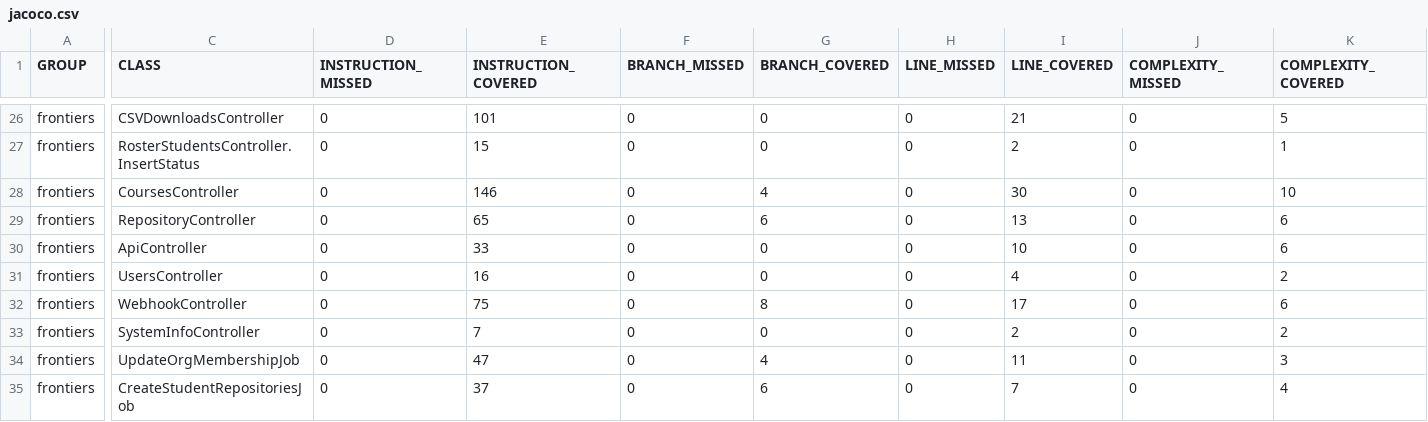
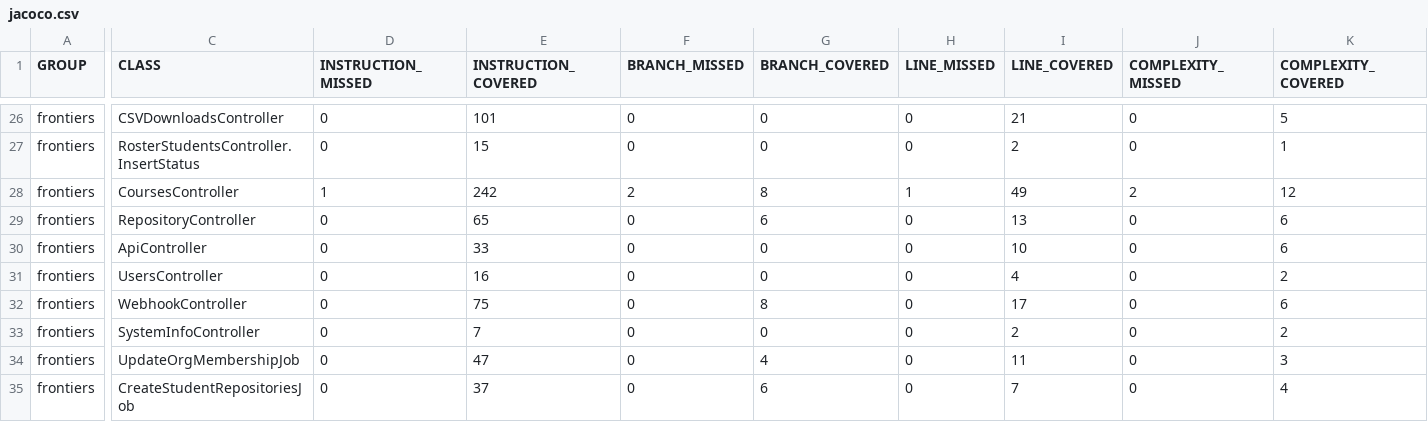
Before and after one commit to ucsb-cs156-s25/proj-frontiers-s25-11, a CSV file: jacoco/jacoco.csv, drawn as a sheet; only a part is shown, gaps mark what is left out; the diff covers the shown part only; the diff names each change by its address in the sheet, - before the commit and + after, or states it on an @@ line.

```diff
--- a/jacoco/jacoco.csv
+++ b/jacoco/jacoco.csv
-D28 (INSTRUCTION_MISSED): 0
+D28 (INSTRUCTION_MISSED): 1
-E28 (INSTRUCTION_COVERED): 146
+E28 (INSTRUCTION_COVERED): 242
-F28 (BRANCH_MISSED): 0
+F28 (BRANCH_MISSED): 2
-G28 (BRANCH_COVERED): 4
+G28 (BRANCH_COVERED): 8
-H28 (LINE_MISSED): 0
+H28 (LINE_MISSED): 1
-I28 (LINE_COVERED): 30
+I28 (LINE_COVERED): 49
-J28 (COMPLEXITY_MISSED): 0
+J28 (COMPLEXITY_MISSED): 2
-K28 (COMPLEXITY_COVERED): 10
+K28 (COMPLEXITY_COVERED): 12
```
Also changed, not shown: 1 edited cell elsewhere in this file, 7 other files.
